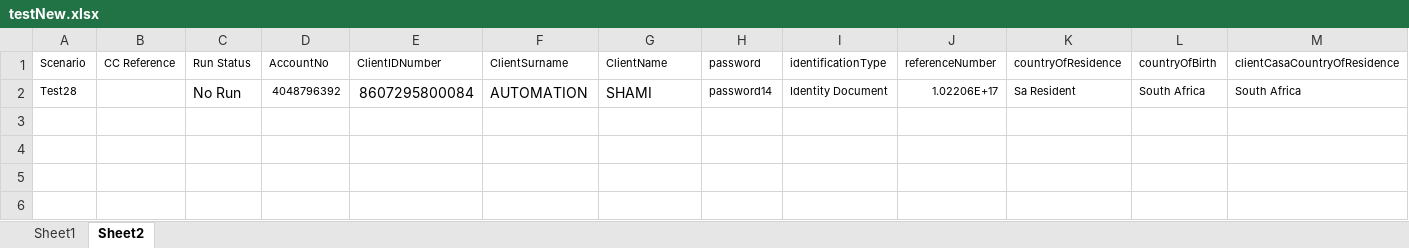
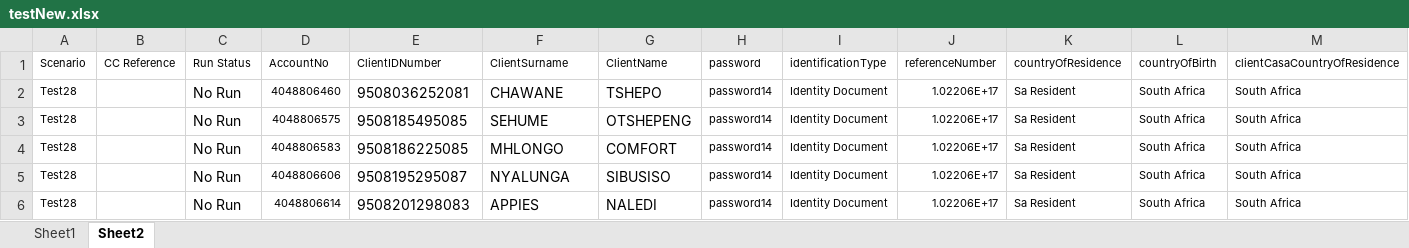
Before and after one commit to KgaboSekhula/KgaboSekhula, an Excel workbook: DataSheets/testNew.xlsx, sheet Sheet2, drawn as a sheet; only a part is shown; values as stored, in another font and other column widths than the file's, no borders; addresses are those after the commit; rows hold the shown columns only; the diff names each change by its address in the sheet, - before the commit and + after, or states it on an @@ line.

Commit message:
new data sheet

```diff
--- a/DataSheets/testNew.xlsx (sheet Sheet2)
+++ b/DataSheets/testNew.xlsx (sheet Sheet2)
+row 2: Test28 |  | No Run | 4048806460 | 9508036252081 | CHAWANE | TSHEPO | password14 | Identity Document | 1.02206E+17 | Sa Resident | South Africa | South Africa
+row 3: Test28 |  | No Run | 4048806575 | 9508185495085 | SEHUME | OTSHEPENG | password14 | Identity Document | 1.02206E+17 | Sa Resident | South Africa | South Africa
+row 4: Test28 |  | No Run | 4048806583 | 9508186225085 | MHLONGO | COMFORT | password14 | Identity Document | 1.02206E+17 | Sa Resident | South Africa | South Africa
-D5 (AccountNo): 4048796392
+D5 (AccountNo): 4048806606
-E5 (ClientIDNumber): 8607295800084
+E5 (ClientIDNumber): 9508195295087
-F5 (ClientSurname): AUTOMATION
+F5 (ClientSurname): NYALUNGA
-G5 (ClientName): SHAMI
+G5 (ClientName): SIBUSISO
+row 6: Test28 |  | No Run | 4048806614 | 9508201298083 | APPIES | NALEDI | password14 | Identity Document | 1.02206E+17 | Sa Resident | South Africa | South Africa
```
Also changed, not shown: 32 other files.
